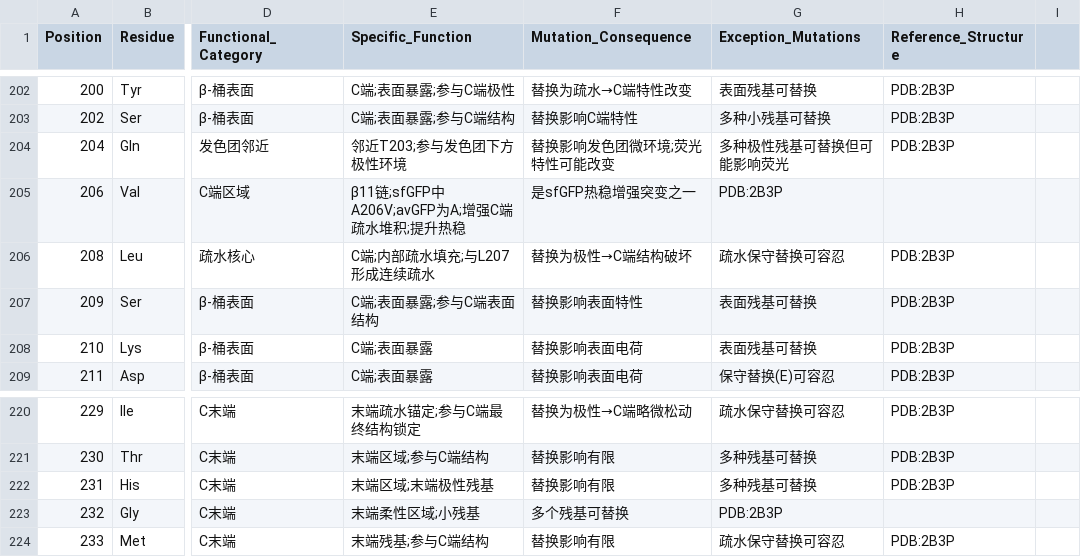
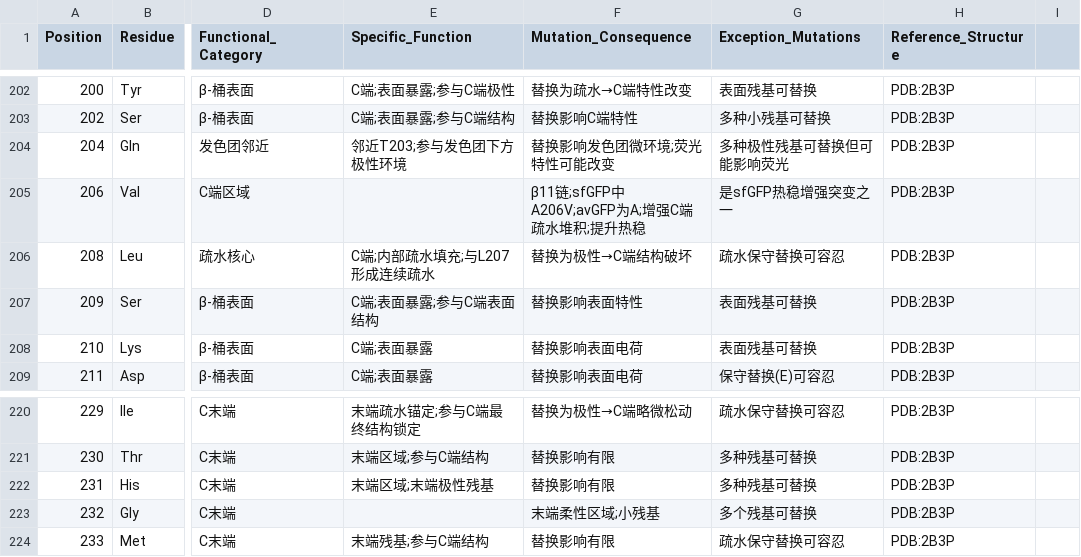
Before and after one commit to Sean-protein/protein-design-synbio, a CSV file: data/sfGFP_禁止突变位点.csv, drawn as a sheet; only a part is shown, gaps mark what is left out; the diff covers the shown part only; the diff names each change by its address in the sheet, - before the commit and + after, or states it on an @@ line.

```diff
--- a/data/sfGFP_禁止突变位点.csv
+++ b/data/sfGFP_禁止突变位点.csv
-E205 (Specific_Function): β11链;sfGFP中A206V;avGFP为A;增强C端疏水堆积;提升热稳
+E205 (Specific_Function): (empty)
-F205 (Mutation_Consequence): 是sfGFP热稳增强突变之一
+F205 (Mutation_Consequence): β11链;sfGFP中A206V;avGFP为A;增强C端疏水堆积;提升热稳
-G205 (Exception_Mutations): PDB:2B3P
+G205 (Exception_Mutations): 是sfGFP热稳增强突变之一
-H205 (Reference_Structure): (empty)
+H205 (Reference_Structure): PDB:2B3P
-E223 (Specific_Function): 末端柔性区域;小残基
+E223 (Specific_Function): (empty)
-F223 (Mutation_Consequence): 多个残基可替换
+F223 (Mutation_Consequence): 末端柔性区域;小残基
-G223 (Exception_Mutations): PDB:2B3P
+G223 (Exception_Mutations): 多个残基可替换
-H223 (Reference_Structure): (empty)
+H223 (Reference_Structure): PDB:2B3P
```
Also changed, not shown: 52 edited cells elsewhere in this file, 6 other files.
